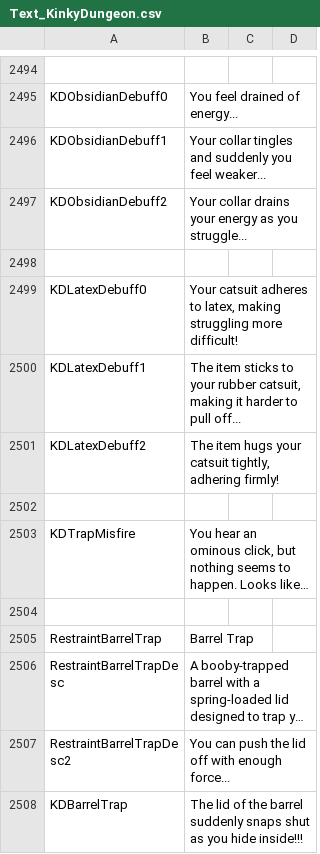
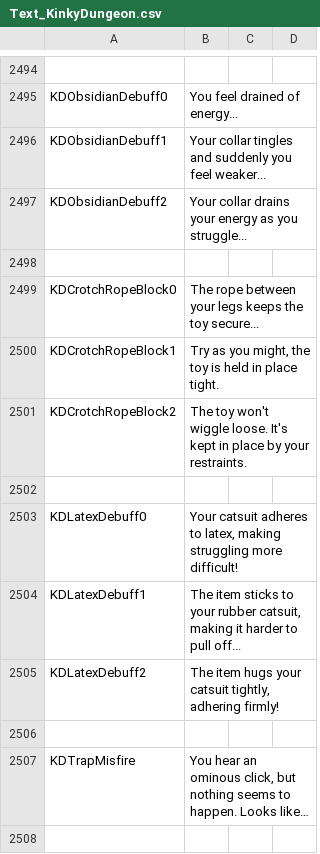
Before and after one commit to Ada18980/KinkiestDungeon, a CSV file: Screens/MiniGame/KinkyDungeon/Text_KinkyDungeon.csv, drawn as a sheet; only a part is shown, gaps mark what is left out; the shorter side is filled out with more unchanged rows; long unchanged cells end in …; the diff names each change by its address in the sheet, - before the commit and + after, or states it on an @@ line.

```diff
--- a/Screens/MiniGame/KinkyDungeon/Text_KinkyDungeon.csv
+++ b/Screens/MiniGame/KinkyDungeon/Text_KinkyDungeon.csv
+row 2499: KDCrotchRopeBlock0 | The rope between your legs keeps the toy secure...
+row 2500: KDCrotchRopeBlock1 | Try as you might, the toy is held in place tight.
+row 2501: KDCrotchRopeBlock2 | The toy won't wiggle loose. It's kept in place by your restraints.
+row 2502: (empty)
```
Also changed, not shown: 4 other files.
